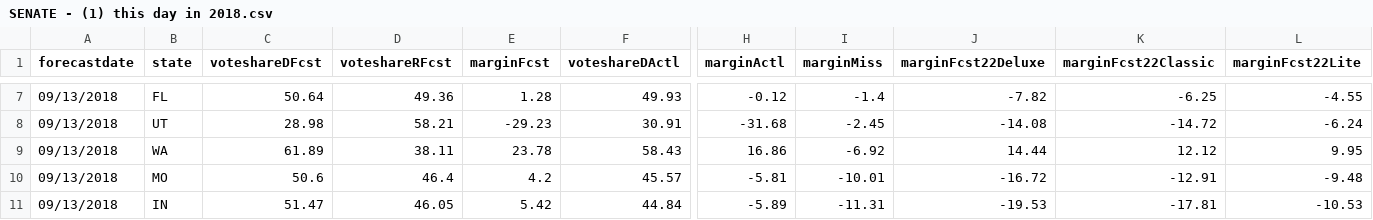
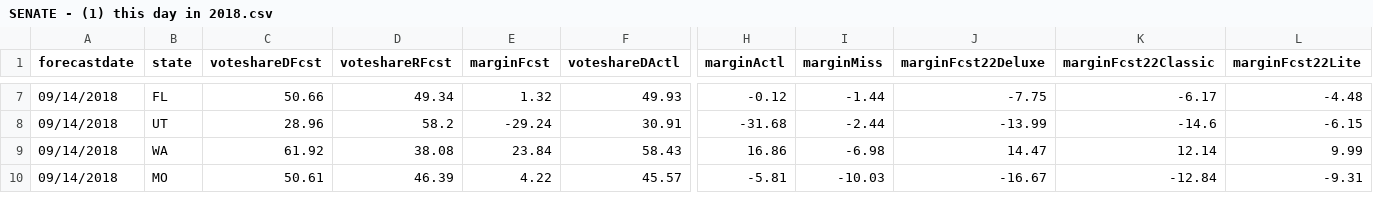
Before and after one commit to dcadata/fte2018, a CSV file: outputs/SENATE - (1) this day in 2018.csv, drawn as a sheet; only a part is shown, gaps mark what is left out; removed rows and columns are numbered as before the commit, all else as after; rows hold the shown columns only; the diff covers the shown part only; the diff names each change by its address in the sheet, - before the commit and + after, or states it on an @@ line.

```diff
--- a/outputs/SENATE - (1) this day in 2018.csv
+++ b/outputs/SENATE - (1) this day in 2018.csv
-A7:A10 (forecastdate): 09/13/2018
+A7:A10 (forecastdate): 09/14/2018
-C7 (voteshareDFcst): 50.64
+C7 (voteshareDFcst): 50.66
-D7 (voteshareRFcst): 49.36
+D7 (voteshareRFcst): 49.34
-E7 (marginFcst): 1.28
+E7 (marginFcst): 1.32
-I7 (marginMiss): -1.4
+I7 (marginMiss): -1.44
-J7 (marginFcst22Deluxe): -7.82
+J7 (marginFcst22Deluxe): -7.75
-K7 (marginFcst22Classic): -6.25
+K7 (marginFcst22Classic): -6.17
-L7 (marginFcst22Lite): -4.55
+L7 (marginFcst22Lite): -4.48
-C8 (voteshareDFcst): 28.98
+C8 (voteshareDFcst): 28.96
-D8 (voteshareRFcst): 58.21
+D8 (voteshareRFcst): 58.2
-E8 (marginFcst): -29.23
+E8 (marginFcst): -29.24
-I8 (marginMiss): -2.45
+I8 (marginMiss): -2.44
-J8 (marginFcst22Deluxe): -14.08
+J8 (marginFcst22Deluxe): -13.99
-K8 (marginFcst22Classic): -14.72
+K8 (marginFcst22Classic): -14.6
-L8 (marginFcst22Lite): -6.24
+L8 (marginFcst22Lite): -6.15
-C9 (voteshareDFcst): 61.89
+C9 (voteshareDFcst): 61.92
-D9 (voteshareRFcst): 38.11
+D9 (voteshareRFcst): 38.08
-E9 (marginFcst): 23.78
+E9 (marginFcst): 23.84
-I9 (marginMiss): -6.92
+I9 (marginMiss): -6.98
-J9 (marginFcst22Deluxe): 14.44
+J9 (marginFcst22Deluxe): 14.47
-K9 (marginFcst22Classic): 12.12
+K9 (marginFcst22Classic): 12.14
-L9 (marginFcst22Lite): 9.95
+L9 (marginFcst22Lite): 9.99
-C10 (voteshareDFcst): 50.6
+C10 (voteshareDFcst): 50.61
-D10 (voteshareRFcst): 46.4
+D10 (voteshareRFcst): 46.39
-E10 (marginFcst): 4.2
+E10 (marginFcst): 4.22
-I10 (marginMiss): -10.01
+I10 (marginMiss): -10.03
-J10 (marginFcst22Deluxe): -16.72
+J10 (marginFcst22Deluxe): -16.67
-K10 (marginFcst22Classic): -12.91
+K10 (marginFcst22Classic): -12.84
-L10 (marginFcst22Lite): -9.48
+L10 (marginFcst22Lite): -9.31
-row 11: 09/13/2018 | IN | 51.47 | 46.05 | 5.42 | 44.84 | -5.89 | -11.31 | -19.53 | -17.81 | -10.53
```
Also changed, not shown: 1 added row and 135 edited cells elsewhere in this file.
